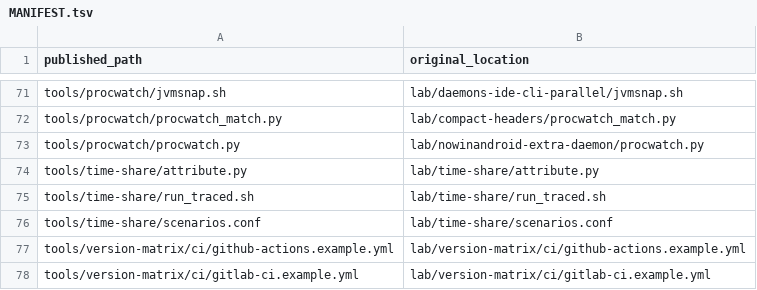
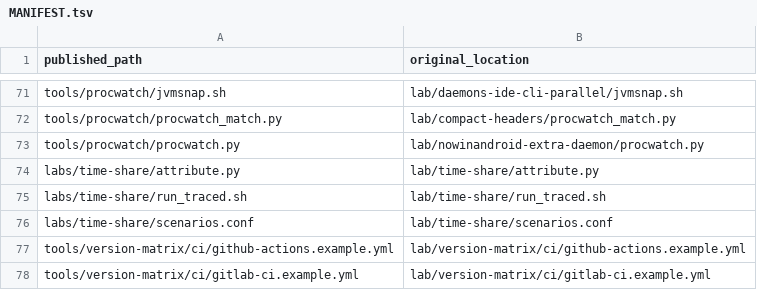
Before and after one commit to notsatyarth/android-build-labs, a TSV file: MANIFEST.tsv, drawn as a sheet; only a part is shown, gaps mark what is left out.

Commit message:
Consolidate duplicates (tools/vmatrix into tools/version-matrix, tools/time-share into labs/time-share); README lists every lab and workflow

```diff
--- a/MANIFEST.tsv
+++ b/MANIFEST.tsv
@@ -73,5 +73,5 @@ tools/procwatch/procwatch_match.py	lab/compact-headers/procwatch_match.py
 tools/procwatch/procwatch.py	lab/nowinandroid-extra-daemon/procwatch.py
-tools/time-share/attribute.py	lab/time-share/attribute.py
-tools/time-share/run_traced.sh	lab/time-share/run_traced.sh
-tools/time-share/scenarios.conf	lab/time-share/scenarios.conf
+labs/time-share/attribute.py	lab/time-share/attribute.py
+labs/time-share/run_traced.sh	lab/time-share/run_traced.sh
+labs/time-share/scenarios.conf	lab/time-share/scenarios.conf
 tools/version-matrix/ci/github-actions.example.yml	lab/version-matrix/ci/github-actions.example.yml
```
Also changed, not shown: 35 other files.
